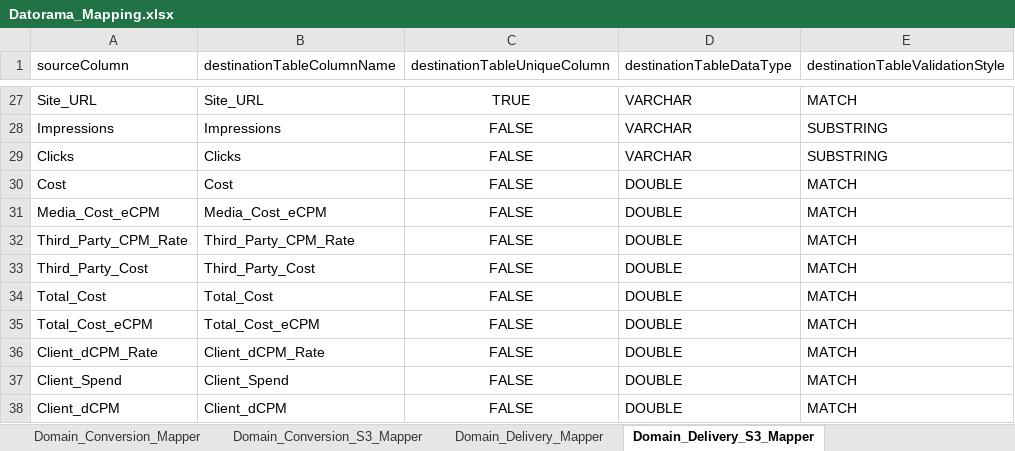
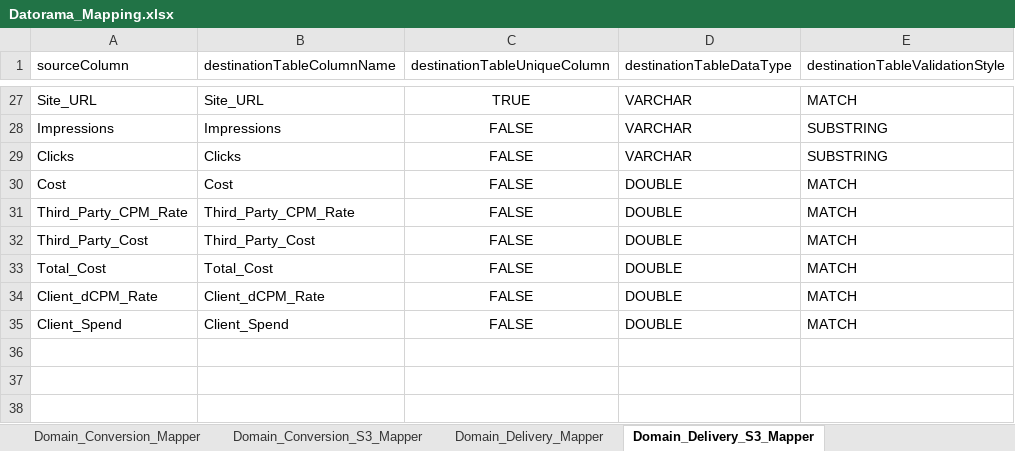
Before and after one commit to nipodd87/DatoramaMain, an Excel workbook: Datorama_Mapping.xlsx, sheet Domain_Delivery_S3_Mapper, drawn as a sheet; only a part is shown, gaps mark what is left out; values as stored, in another font and other column widths than the file's, no borders; the diff names each change by its address in the sheet, - before the commit and + after, or states it on an @@ line.

Commit message:
Addec Changes to Domain Delivery Datastream for Rate cards

```diff
--- a/Datorama_Mapping.xlsx (sheet Domain_Delivery_S3_Mapper)
+++ b/Datorama_Mapping.xlsx (sheet Domain_Delivery_S3_Mapper)
-row 31: Media_Cost_eCPM | Media_Cost_eCPM | FALSE | DOUBLE | MATCH
-row 35: Total_Cost_eCPM | Total_Cost_eCPM | FALSE | DOUBLE | MATCH
-row 38: Client_dCPM | Client_dCPM | FALSE | DOUBLE | MATCH
```
Also changed, not shown: sheet Domain_Delivery_Mapper, 3 other files.
